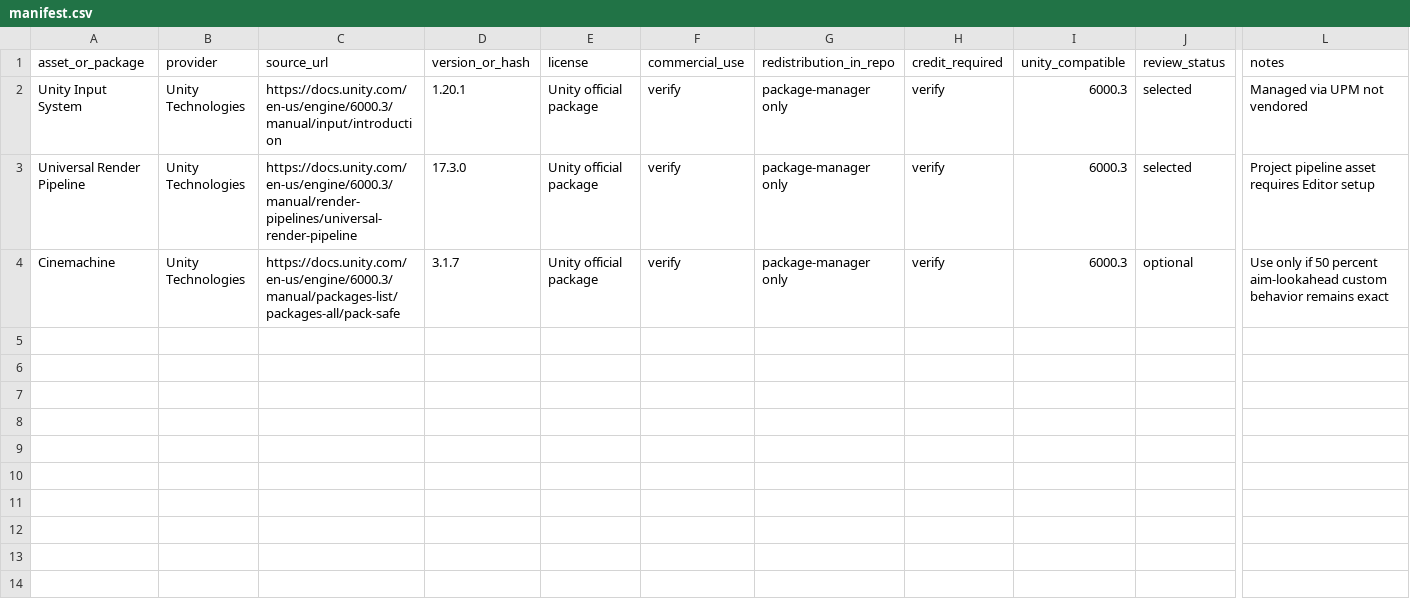
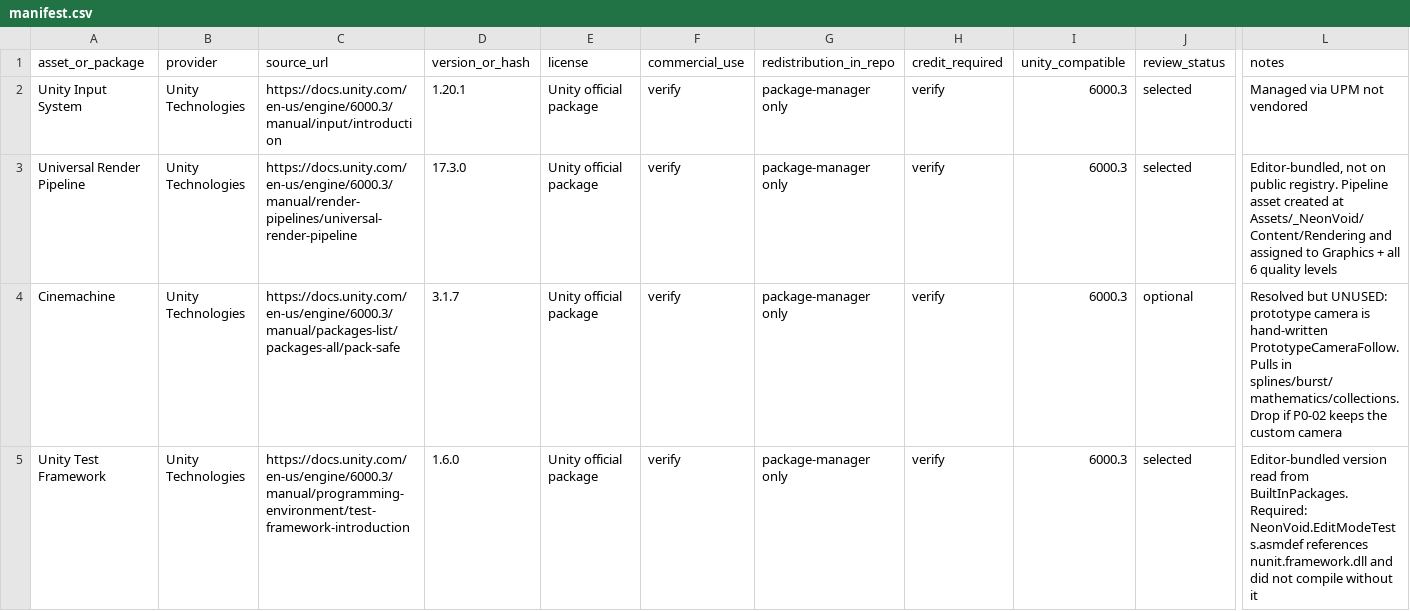
Before and after one commit to tharu8813/Neon-Void, a CSV file: third_party/manifest.csv, drawn as a sheet; only a part is shown, gaps mark what is left out; rows hold the shown columns only; the diff names each change by its address in the sheet, - before the commit and + after, or states it on an @@ line.

```diff
--- a/third_party/manifest.csv
+++ b/third_party/manifest.csv
-L3 (notes): Project pipeline asset requires Editor setup
+L3 (notes): Editor-bundled, not on public registry. Pipeline asset created at Assets/_NeonVoid/Content/Rendering and assigned to Graphics + all 6 quality levels
-L4 (notes): Use only if 50 percent aim-lookahead custom behavior remains exact
+L4 (notes): Resolved but UNUSED: prototype camera is hand-written PrototypeCameraFollow. Pulls in splines/burst/mathematics/collections. Drop if P0-02 keeps the custom camera
+row 5: Unity Test Framework | Unity Technologies | https://docs.unity.com/en-us/engine/6000.3/manual/programming-environment/test-framework-introduction | 1.6.0 | Unity official package | verify | package-manager only | verify | 6000.3 | selected | Editor-bundled version read from BuiltInPackages. Required: NeonVoid.EditModeTests.asmdef references nunit.framework.dll and did not compile without it
```
Also changed, not shown: 4 other files.
